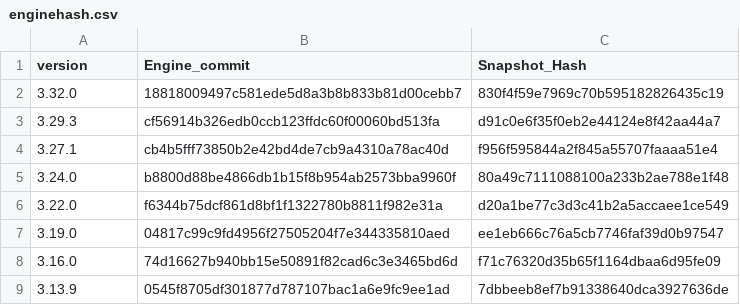
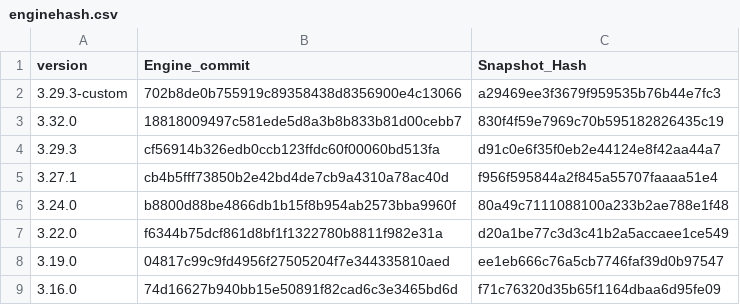
Before and after one commit to Impact-I/reFlutter, a CSV file: enginehash.csv, drawn as a sheet; only a part is shown; the shorter side is filled out with more unchanged rows.

```diff
--- a/enginehash.csv
+++ b/enginehash.csv
@@ -1,2 +1,3 @@
 version,Engine_commit,Snapshot_Hash
+3.29.3-custom,702b8de0b755919c89358438d8356900e4c13066,a29469ee3f3679f959535b76b44e7fc3
 3.32.0,18818009497c581ede5d8a3b8b833b81d00cebb7,830f4f59e7969c70b595182826435c19
```
Also changed, not shown: 1 other file.
